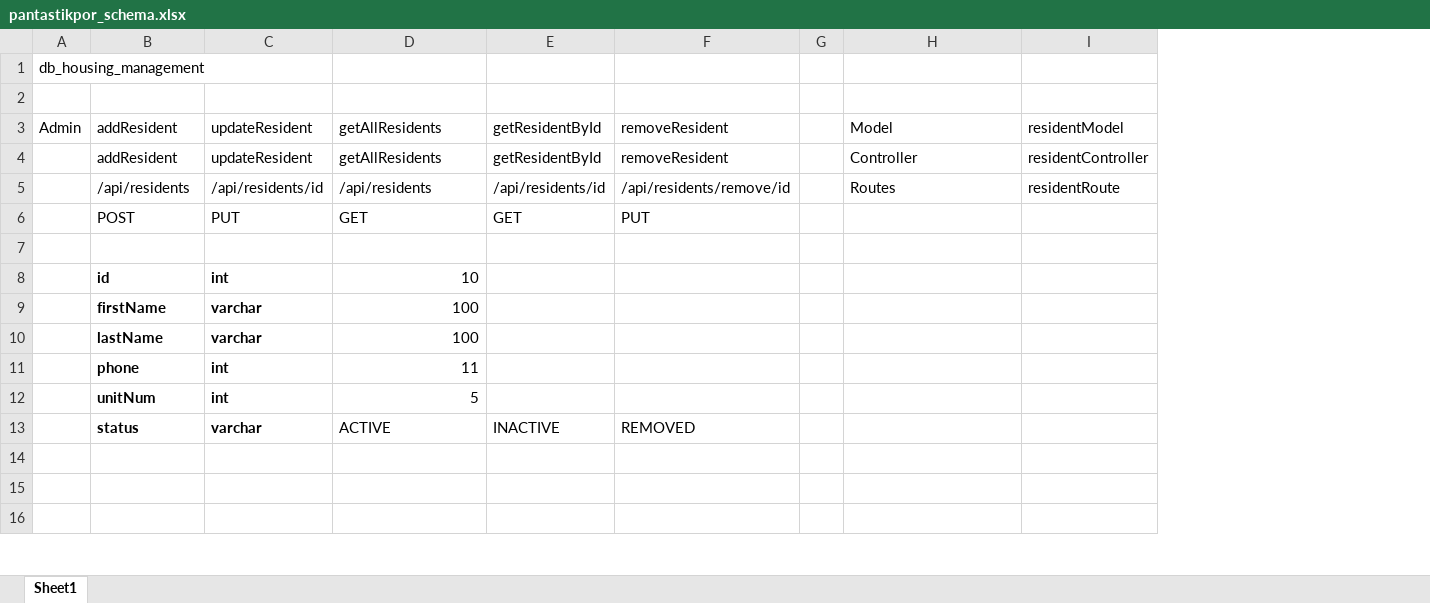
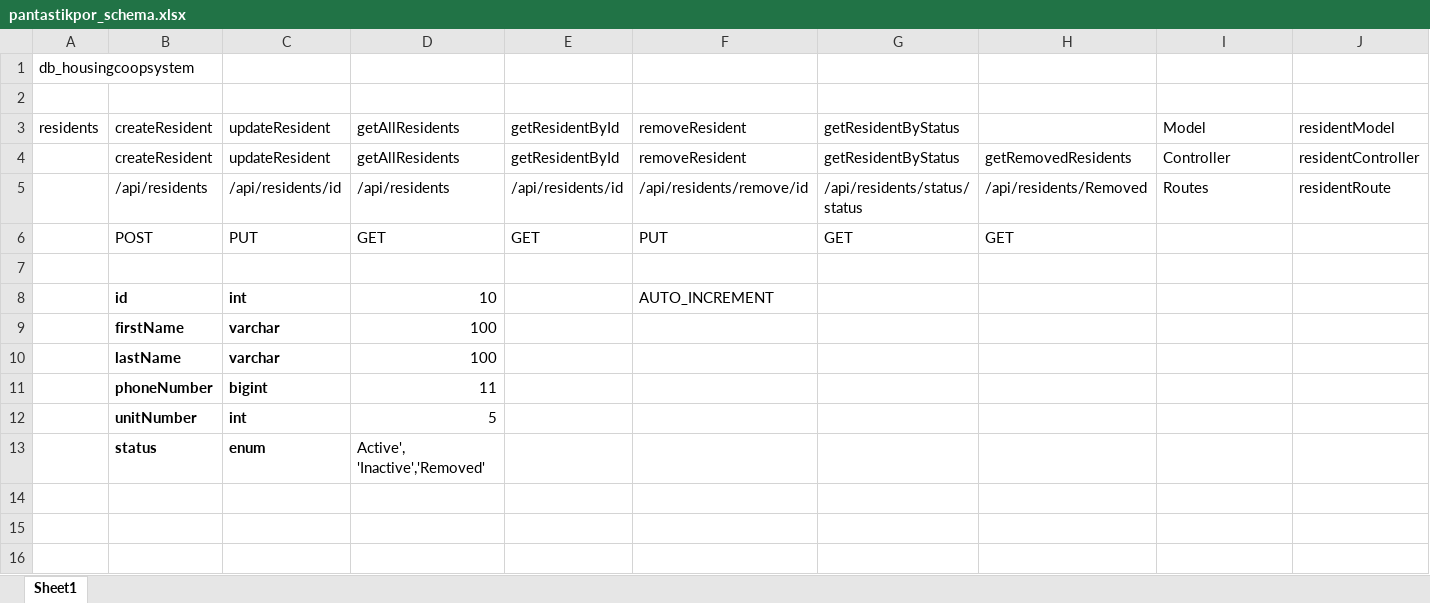
Before and after one commit to dimapilis-james06/pantastikpor, an Excel workbook: pantastikpor_schema.xlsx, sheet Sheet1, drawn as a sheet; only a part is shown; values as stored, in another font and other column widths than the file's, no borders; removed rows and columns are numbered as before the commit, all else as after; the diff covers the shown part only; the diff names each change by its address in the sheet, - before the commit and + after, or states it on an @@ line.

```diff
--- a/pantastikpor_schema.xlsx (sheet Sheet1)
+++ b/pantastikpor_schema.xlsx (sheet Sheet1)
-column A, rows 1-3: db_housing_management |  | Admin
+column A, rows 1-3: db_housingcoopsystem |  | residents
-column G, empty
+column G, rows 3-6: getResidentByStatus | getResidentByStatus | /api/residents/status/status | GET
+column J, rows 3-5: residentModel | residentController | residentRoute
-B3:B4: addResident
+B3:B4: createResident
-H3: Model
+H3: (empty)
-I3: residentModel
+I3: Model
-H4: Controller
+H4: getRemovedResidents
-I4: residentController
+I4: Controller
-H5: Routes
+H5: /api/residents/Removed
-I5: residentRoute
+I5: Routes
-H6: (empty)
+H6: GET
-F8: (empty)
+F8: AUTO_INCREMENT
-B11: phone
+B11: phoneNumber
-C11: int
+C11: bigint
-B12: unitNum
+B12: unitNumber
-row 13:  | status | varchar | ACTIVE | INACTIVE | REMOVED
+row 13:  | status | enum | Active', 'Inactive','Removed'
```
Also changed, not shown: 8 added rows, 8 removed rows and 29 edited cells elsewhere in this sheet.
